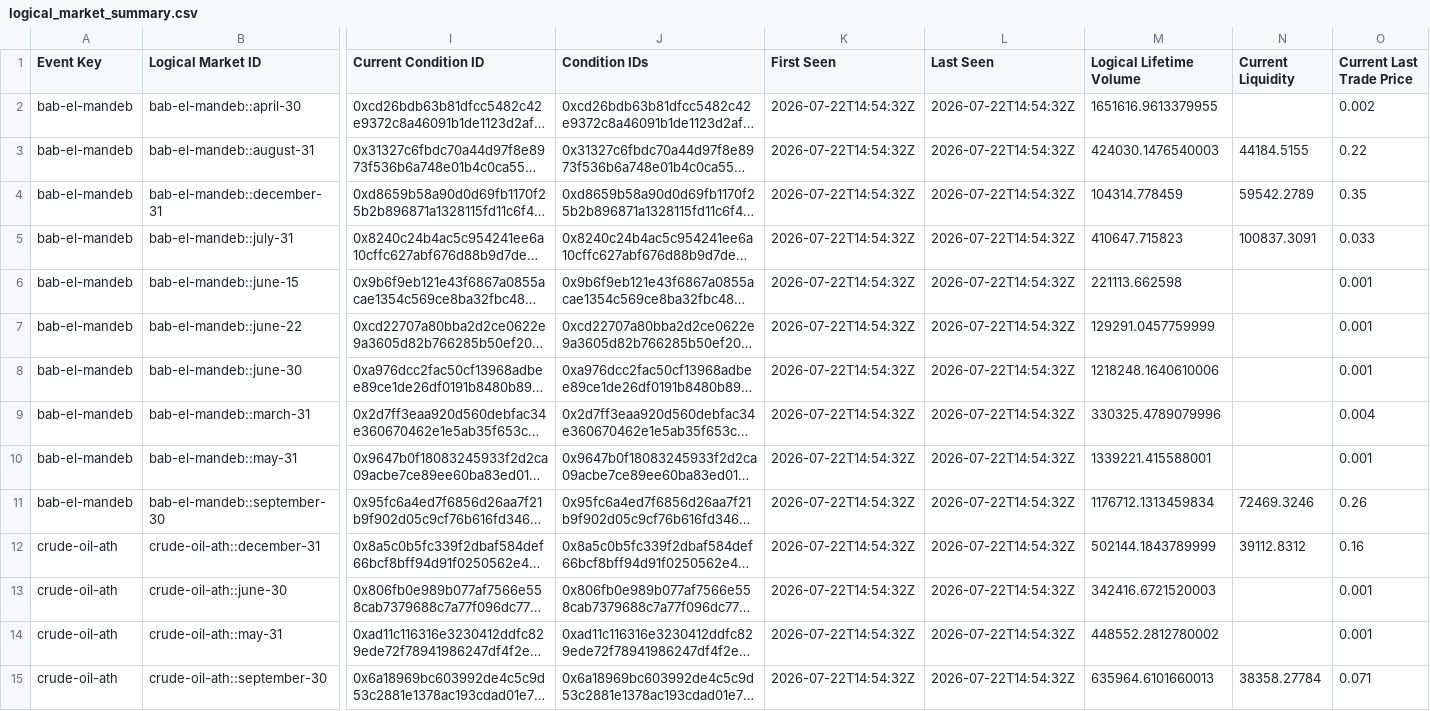
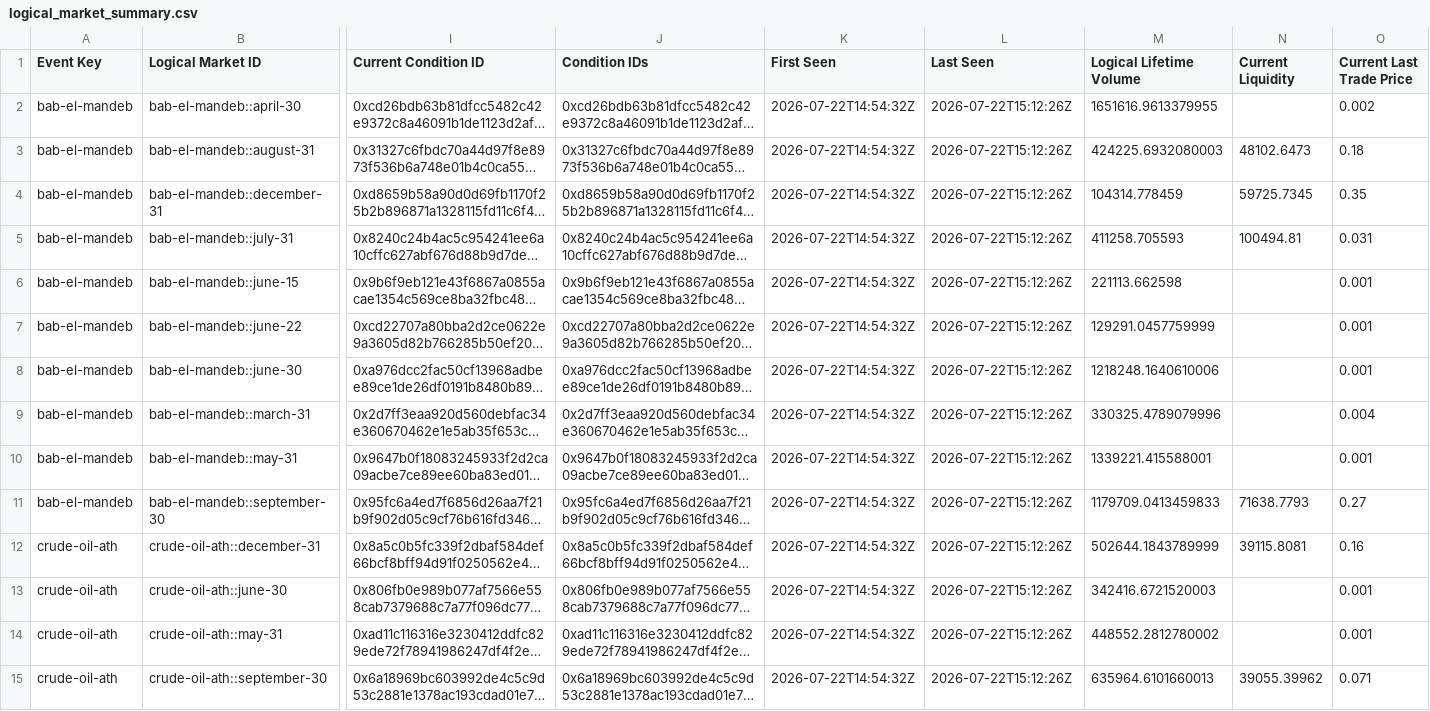
Before and after one commit to Caleblucas1/polymarket-wti-snapshot, a CSV file: orderbook/logical_market_summary.csv, drawn as a sheet; only a part is shown, gaps mark what is left out; long unchanged cells end in …; the diff covers the shown part only; the diff names each change by its address in the sheet, - before the commit and + after, or states it on an @@ line.

```diff
--- a/orderbook/logical_market_summary.csv
+++ b/orderbook/logical_market_summary.csv
-L2:L15 (Last Seen): 2026-07-22T14:54:32Z
+L2:L15 (Last Seen): 2026-07-22T15:12:26Z
-M3 (Logical Lifetime Volume): 424030.1476540003
+M3 (Logical Lifetime Volume): 424225.6932080003
-N3 (Current Liquidity): 44184.5155
+N3 (Current Liquidity): 48102.6473
-O3 (Current Last Trade Price): 0.22
+O3 (Current Last Trade Price): 0.18
-N4 (Current Liquidity): 59542.2789
+N4 (Current Liquidity): 59725.7345
-M5 (Logical Lifetime Volume): 410647.715823
+M5 (Logical Lifetime Volume): 411258.705593
-N5 (Current Liquidity): 100837.3091
+N5 (Current Liquidity): 100494.81
-O5 (Current Last Trade Price): 0.033
+O5 (Current Last Trade Price): 0.031
-M11 (Logical Lifetime Volume): 1176712.1313459834
+M11 (Logical Lifetime Volume): 1179709.0413459833
-N11 (Current Liquidity): 72469.3246
+N11 (Current Liquidity): 71638.7793
-O11 (Current Last Trade Price): 0.26
+O11 (Current Last Trade Price): 0.27
-M12 (Logical Lifetime Volume): 502144.1843789999
+M12 (Logical Lifetime Volume): 502644.1843789999
-N12 (Current Liquidity): 39112.8312
+N12 (Current Liquidity): 39115.8081
-N15 (Current Liquidity): 38358.27784
+N15 (Current Liquidity): 39055.39962
```
Also changed, not shown: 133 edited cells elsewhere in this file, orderbook/market_instances.csv, orderbook/market_lifecycle_events.csv, 6 other files.
